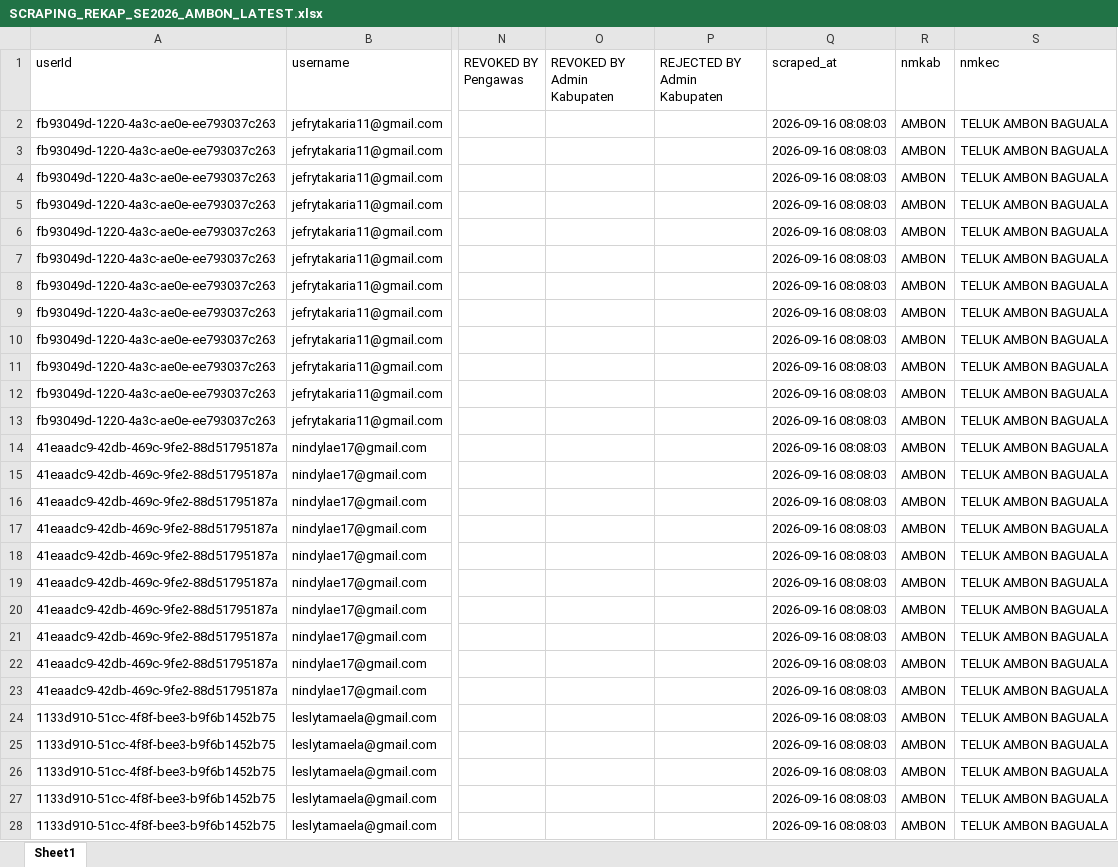
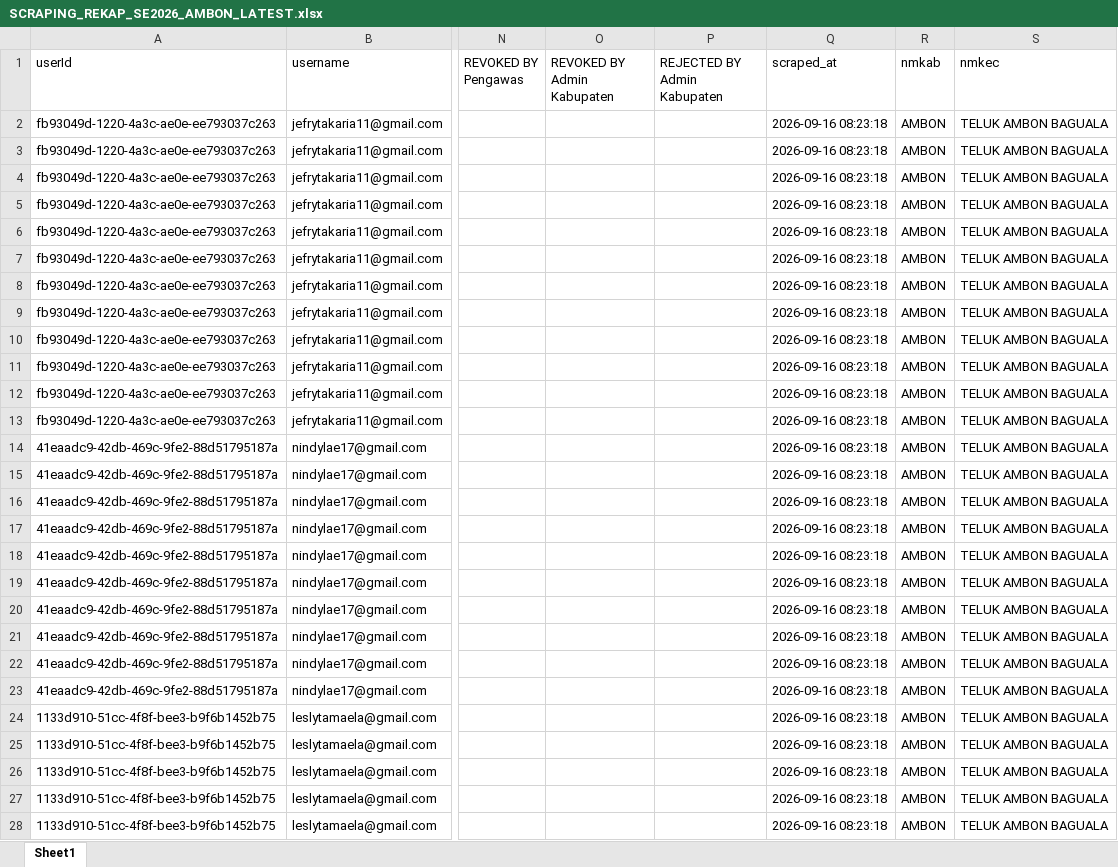
Before and after one commit to zokta77/monitoring-petugas, an Excel workbook: data/SCRAPING_REKAP_SE2026_AMBON_LATEST.xlsx, sheet Sheet1, drawn as a sheet; only a part is shown, gaps mark what is left out; values as stored, in another font and other column widths than the file's, no borders; the diff covers the shown part only; the diff names each change by its address in the sheet, - before the commit and + after, or states it on an @@ line.

Commit message:
Update hasil scraping

```diff
--- a/data/SCRAPING_REKAP_SE2026_AMBON_LATEST.xlsx (sheet Sheet1)
+++ b/data/SCRAPING_REKAP_SE2026_AMBON_LATEST.xlsx (sheet Sheet1)
-Q2:Q28 (scraped_at): 2026-09-16 08:08:03
+Q2:Q28 (scraped_at): 2026-09-16 08:23:18
```
Also changed, not shown: 1320 edited cells elsewhere in this sheet, 1 other file.
